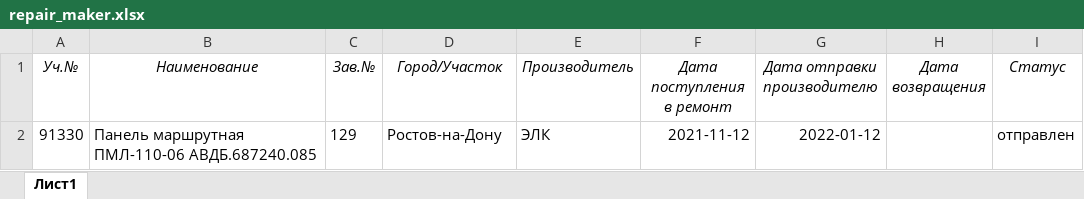
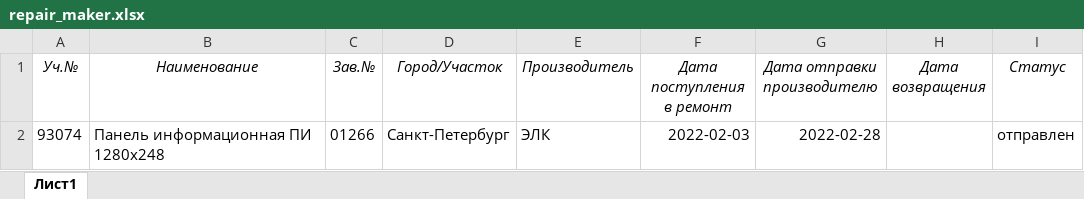
Before and after one commit to YaRomanovIvan/database_mk2, an Excel workbook: base/Maker/repair_maker.xlsx, sheet Лист1, drawn as a sheet; values as stored, in another font and other column widths than the file's, no borders; removed rows and columns are numbered as before the commit, all else as after; the diff names each change by its address in the sheet, - before the commit and + after, or states it on an @@ line.

```diff
--- a/base/Maker/repair_maker.xlsx (sheet Лист1)
+++ b/base/Maker/repair_maker.xlsx (sheet Лист1)
-row 2: 91330 | Панель маршрутная ПМЛ-110-06 АВДБ.687240.085 | 129 | Ростов-на-Дону | ЭЛК | 2021-11-12 | 2022-01-12 |  | отправлен
+row 2: 93074 | Панель информационная ПИ 1280х248 | 01266 | Санкт-Петербург | ЭЛК | 2022-02-03 | 2022-02-28 |  | отправлен
```
Also changed, not shown: base/Statement/Defects/93433_74_Плата инвертора ППН СМПК.758726.163 СМПК.435331.020_Самара.xlsx, 2 other files.
